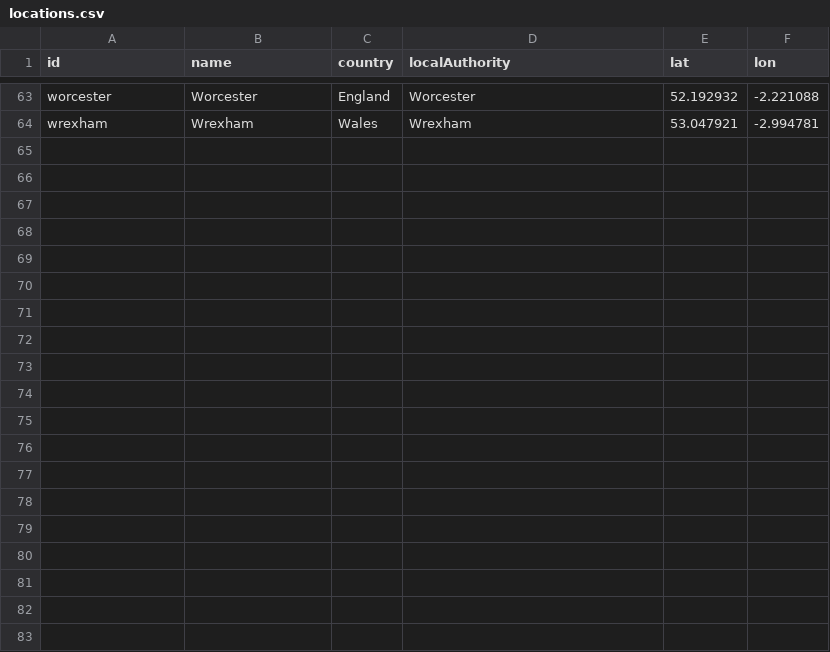
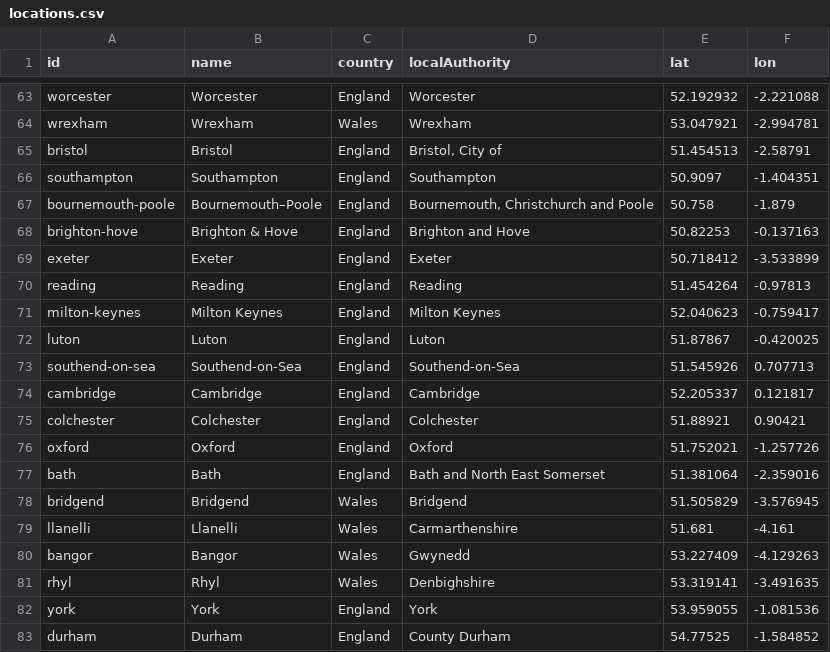
Before and after one commit to g-rutter/uk-flats, a CSV file: data/inputs/locations.csv, drawn as a sheet; only a part is shown, gaps mark what is left out.

```diff
--- a/data/inputs/locations.csv
+++ b/data/inputs/locations.csv
@@ -64 +64,20 @@ worcester,Worcester,England,Worcester,52.192932,-2.221088
 wrexham,Wrexham,Wales,Wrexham,53.047921,-2.994781
+bristol,Bristol,England,"Bristol, City of",51.454513,-2.58791
+southampton,Southampton,England,Southampton,50.9097,-1.404351
+bournemouth-poole,Bournemouth–Poole,England,"Bournemouth, Christchurch and Poole",50.758,-1.879
+brighton-hove,Brighton & Hove,England,Brighton and Hove,50.82253,-0.137163
+exeter,Exeter,England,Exeter,50.718412,-3.533899
+reading,Reading,England,Reading,51.454264,-0.97813
+milton-keynes,Milton Keynes,England,Milton Keynes,52.040623,-0.759417
+luton,Luton,England,Luton,51.87867,-0.420025
+southend-on-sea,Southend-on-Sea,England,Southend-on-Sea,51.545926,0.707713
+cambridge,Cambridge,England,Cambridge,52.205337,0.121817
+colchester,Colchester,England,Colchester,51.88921,0.90421
+oxford,Oxford,England,Oxford,51.752021,-1.257726
+bath,Bath,England,Bath and North East Somerset,51.381064,-2.359016
+bridgend,Bridgend,Wales,Bridgend,51.505829,-3.576945
+llanelli,Llanelli,Wales,Carmarthenshire,51.681,-4.161
+bangor,Bangor,Wales,Gwynedd,53.227409,-4.129263
+rhyl,Rhyl,Wales,Denbighshire,53.319141,-3.491635
+york,York,England,York,53.959055,-1.081536
+durham,Durham,England,County Durham,54.77525,-1.584852
```
Also changed, not shown: data/derived/crime_outlier_audit.csv, data/inputs/buy.csv, 14 other files.
